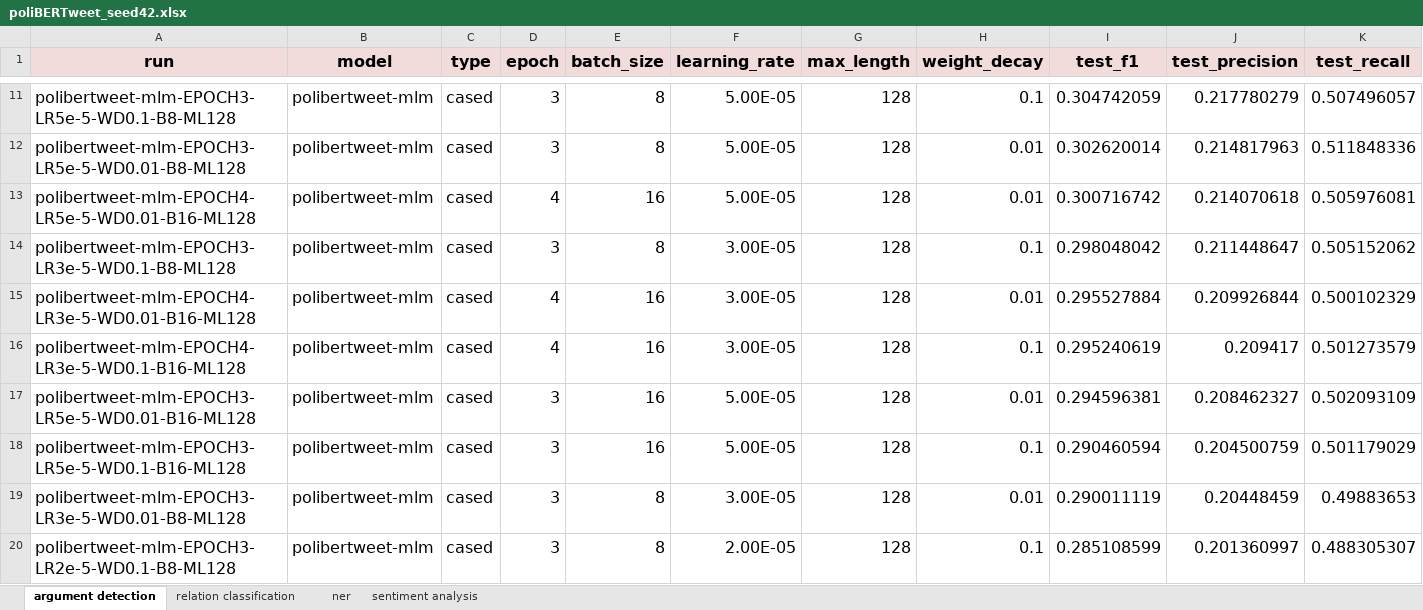
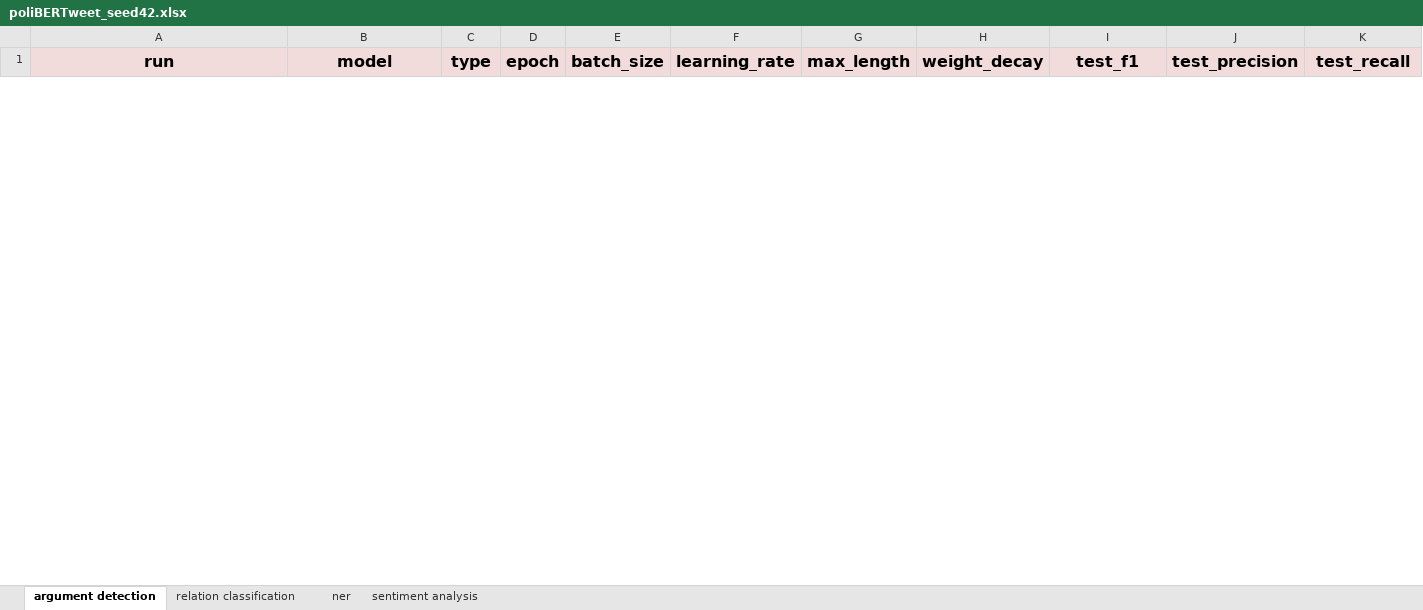
Before and after one commit to deborahdore/RooseBERT, an Excel workbook: logs/poliBERTweet_seed42.xlsx, sheet argument detection, drawn as a sheet; only a part is shown, gaps mark what is left out; values as stored, in another font and other column widths than the file's, no borders; removed rows and columns are numbered as before the commit, all else as after; rows hold the shown columns only; the diff covers the shown part only; the diff names each change by its address in the sheet, - before the commit and + after, or states it on an @@ line.

```diff
--- a/logs/poliBERTweet_seed42.xlsx (sheet argument detection)
+++ b/logs/poliBERTweet_seed42.xlsx (sheet argument detection)
-row 11: polibertweet-mlm-EPOCH3-LR5e-5-WD0.1-B8-ML128 | polibertweet-mlm | cased | 3 | 8 | 5.00E-05 | 128 | 0.1 | 0.304742059 | 0.217780279 | 0.507496057
-row 12: polibertweet-mlm-EPOCH3-LR5e-5-WD0.01-B8-ML128 | polibertweet-mlm | cased | 3 | 8 | 5.00E-05 | 128 | 0.01 | 0.302620014 | 0.214817963 | 0.511848336
-row 13: polibertweet-mlm-EPOCH4-LR5e-5-WD0.01-B16-ML128 | polibertweet-mlm | cased | 4 | 16 | 5.00E-05 | 128 | 0.01 | 0.300716742 | 0.214070618 | 0.505976081
-row 14: polibertweet-mlm-EPOCH3-LR3e-5-WD0.1-B8-ML128 | polibertweet-mlm | cased | 3 | 8 | 3.00E-05 | 128 | 0.1 | 0.298048042 | 0.211448647 | 0.505152062
-row 15: polibertweet-mlm-EPOCH4-LR3e-5-WD0.01-B16-ML128 | polibertweet-mlm | cased | 4 | 16 | 3.00E-05 | 128 | 0.01 | 0.295527884 | 0.209926844 | 0.500102329
-row 16: polibertweet-mlm-EPOCH4-LR3e-5-WD0.1-B16-ML128 | polibertweet-mlm | cased | 4 | 16 | 3.00E-05 | 128 | 0.1 | 0.295240619 | 0.209417 | 0.501273579
-row 17: polibertweet-mlm-EPOCH3-LR5e-5-WD0.01-B16-ML128 | polibertweet-mlm | cased | 3 | 16 | 5.00E-05 | 128 | 0.01 | 0.294596381 | 0.208462327 | 0.502093109
-row 18: polibertweet-mlm-EPOCH3-LR5e-5-WD0.1-B16-ML128 | polibertweet-mlm | cased | 3 | 16 | 5.00E-05 | 128 | 0.1 | 0.290460594 | 0.204500759 | 0.501179029
-row 19: polibertweet-mlm-EPOCH3-LR3e-5-WD0.01-B8-ML128 | polibertweet-mlm | cased | 3 | 8 | 3.00E-05 | 128 | 0.01 | 0.290011119 | 0.20448459 | 0.49883653
-row 20: polibertweet-mlm-EPOCH3-LR2e-5-WD0.1-B8-ML128 | polibertweet-mlm | cased | 3 | 8 | 2.00E-05 | 128 | 0.1 | 0.285108599 | 0.201360997 | 0.488305307
```
Also changed, not shown: 54 added rows and 44 removed rows elsewhere in this sheet, sheet ner, logs/baselines_seed42.xlsx, logs/confliBERT_cont_seed42.xlsx, 16 other files.
